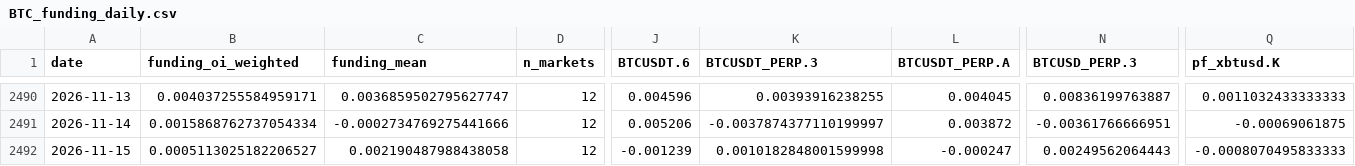
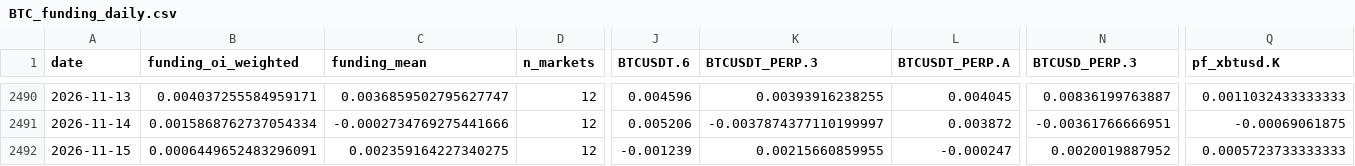
Before and after one commit to jaredbausch-ai/ctzb-data, a CSV file: data/derivs/BTC_funding_daily.csv, drawn as a sheet; only a part is shown, gaps mark what is left out; the diff names each change by its address in the sheet, - before the commit and + after, or states it on an @@ line.

```diff
--- a/data/derivs/BTC_funding_daily.csv
+++ b/data/derivs/BTC_funding_daily.csv
-B2492 (funding_oi_weighted): 0.0005113025182206527
+B2492 (funding_oi_weighted): 0.0006449652483296091
-C2492 (funding_mean): 0.002190487988438058
+C2492 (funding_mean): 0.002359164227340275
-K2492 (BTCUSDT_PERP.3): 0.0010182848001599998
+K2492 (BTCUSDT_PERP.3): 0.00215660859955
-N2492 (BTCUSD_PERP.3): 0.00249562064443
+N2492 (BTCUSD_PERP.3): 0.0020019887952
-Q2492 (pf_xbtusd.K): -0.0008070495833333
+Q2492 (pf_xbtusd.K): 0.0005723733333333
```
Also changed, not shown: data/ETH_4H.csv, data/derivs/ETH_funding_daily.csv, 39 other files.
